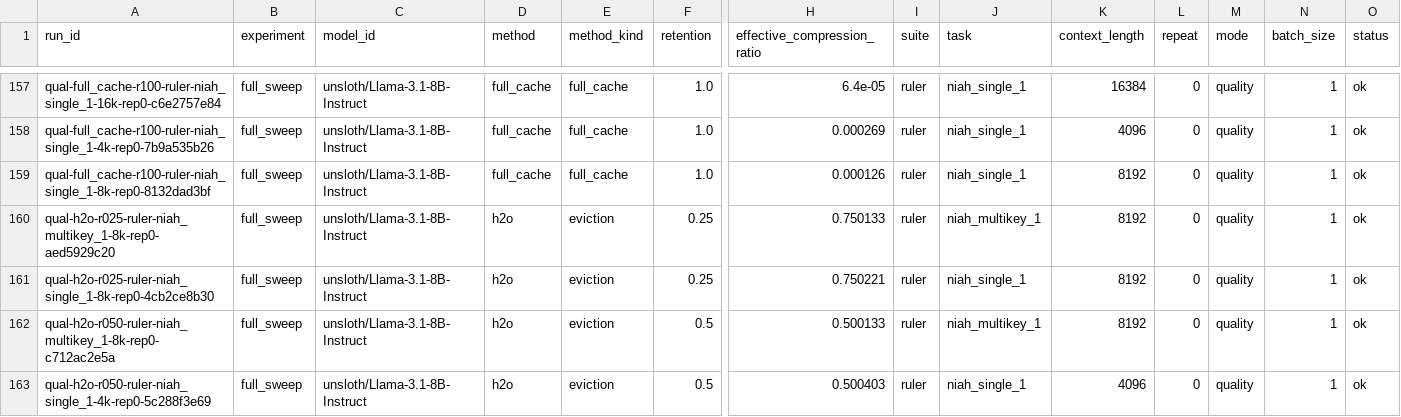
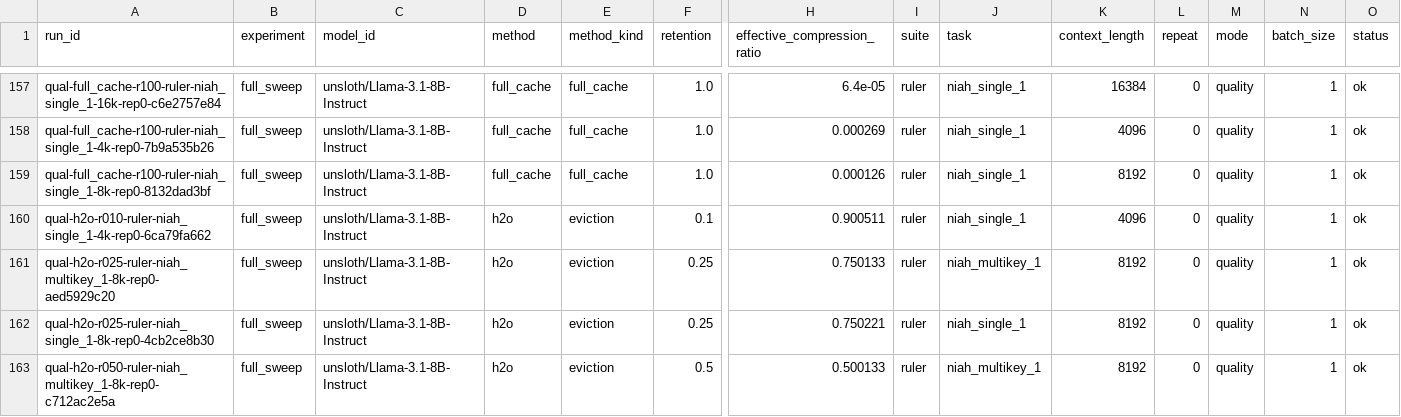
Before and after one commit to Samama251251/kvcache-bench, a CSV file: results/index.csv, drawn as a sheet; only a part is shown, gaps mark what is left out; the shorter side is filled out with more unchanged rows; rows hold the shown columns only; the diff names each change by its address in the sheet, - before the commit and + after, or states it on an @@ line.

Commit message:
Add results for qual-h2o-r010-ruler-niah_single_1-4k-rep0

```diff
--- a/results/index.csv
+++ b/results/index.csv
+row 160: qual-h2o-r010-ruler-niah_single_1-4k-rep0-6ca79fa662 | full_sweep | unsloth/Llama-3.1-8B-Instruct | h2o | eviction | 0.1 | 0.900511 | ruler | niah_single_1 | 4096 | 0 | quality | 1 | ok
```
Also changed, not shown: 1 other file.
